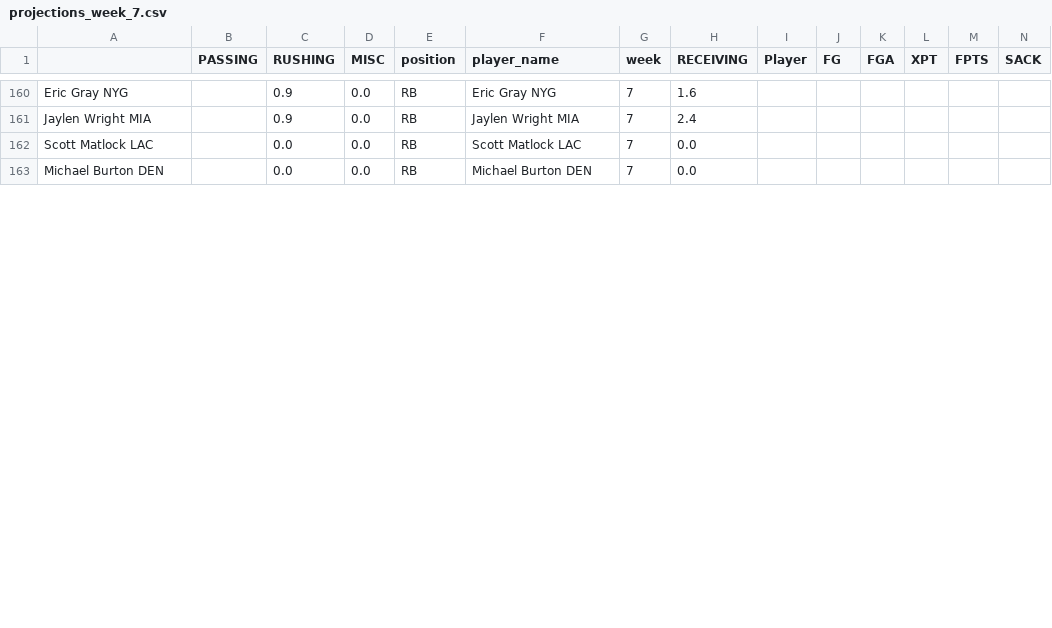
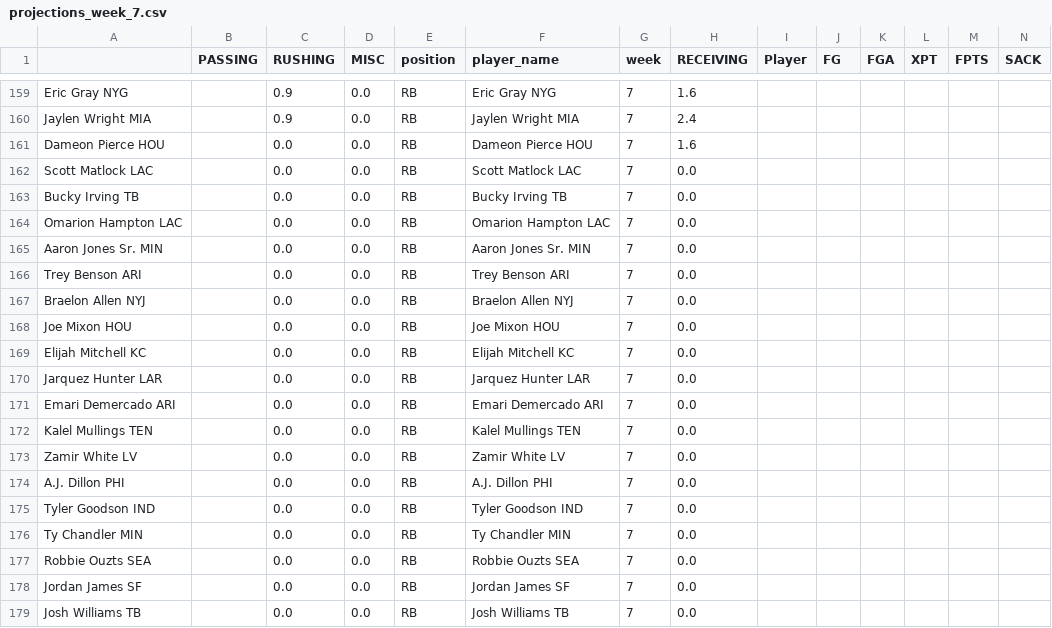
Before and after one commit to msrtliw2/fantasy-lineup-picker, a CSV file: data/projections_week_7.csv, drawn as a sheet; only a part is shown, gaps mark what is left out; the shorter side is filled out with more unchanged rows; rows hold the shown columns only; the diff covers the shown part only; the diff names each change by its address in the sheet, - before the commit and + after, or states it on an @@ line.

```diff
--- a/data/projections_week_7.csv
+++ b/data/projections_week_7.csv
+row 161: Dameon Pierce HOU |  | 0.0 | 0.0 | RB | Dameon Pierce HOU | 7 | 1.6
+row 163: Bucky Irving TB |  | 0.0 | 0.0 | RB | Bucky Irving TB | 7 | 0.0
+row 164: Omarion Hampton LAC |  | 0.0 | 0.0 | RB | Omarion Hampton LAC | 7 | 0.0
+row 165: Aaron Jones Sr. MIN |  | 0.0 | 0.0 | RB | Aaron Jones Sr. MIN | 7 | 0.0
+row 166: Trey Benson ARI |  | 0.0 | 0.0 | RB | Trey Benson ARI | 7 | 0.0
+row 167: Braelon Allen NYJ |  | 0.0 | 0.0 | RB | Braelon Allen NYJ | 7 | 0.0
+row 168: Joe Mixon HOU |  | 0.0 | 0.0 | RB | Joe Mixon HOU | 7 | 0.0
+row 169: Elijah Mitchell KC |  | 0.0 | 0.0 | RB | Elijah Mitchell KC | 7 | 0.0
+row 170: Jarquez Hunter LAR |  | 0.0 | 0.0 | RB | Jarquez Hunter LAR | 7 | 0.0
+row 171: Emari Demercado ARI |  | 0.0 | 0.0 | RB | Emari Demercado ARI | 7 | 0.0
@@ row 179 moved to row 172: Kalel Mullings TEN @@
+row 173: Zamir White LV |  | 0.0 | 0.0 | RB | Zamir White LV | 7 | 0.0
+row 174: A.J. Dillon PHI |  | 0.0 | 0.0 | RB | A.J. Dillon PHI | 7 | 0.0
@@ row 170 moved to row 175: Tyler Goodson IND @@
@@ row 167 moved to row 176: Ty Chandler MIN @@
@@ row 181 moved to row 177: Robbie Ouzts SEA @@
@@ row 180 moved to row 178: Jordan James SF @@
+row 179: Josh Williams TB |  | 0.0 | 0.0 | RB | Josh Williams TB | 7 | 0.0
```
Also changed, not shown: 7 added rows, 2 removed rows, 6 moved rows and 2 edited cells elsewhere in this file, data/projections_week_2.csv, data/projections_week_4.csv, 14 other files.
